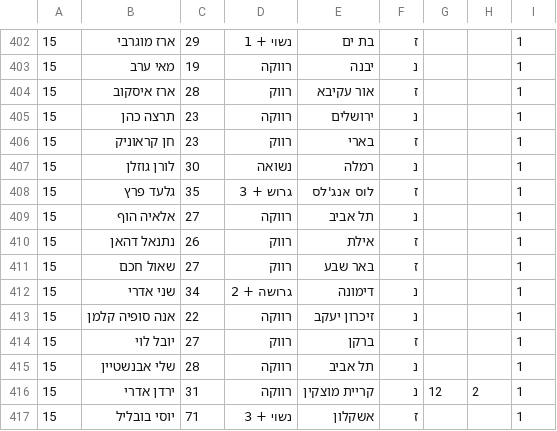
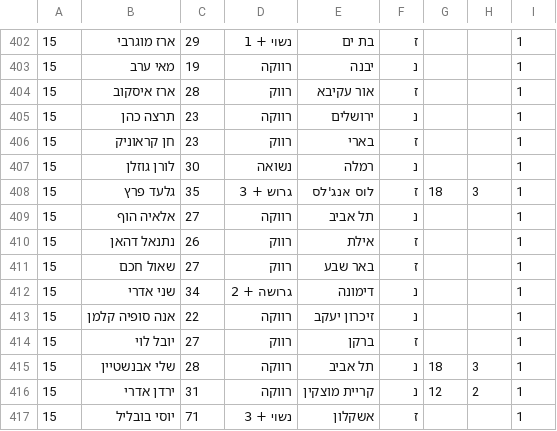
Before and after one commit to nicolfilip/bigBrother_project, a CSV file: big_brother_israel_new_new.csv, drawn as a sheet; only a part is shown, gaps mark what is left out.

```diff
--- a/big_brother_israel_new_new.csv
+++ b/big_brother_israel_new_new.csv
@@ -407,3 +407,3 @@
 15,לורן גוזלן,30,נשואה,רמלה,נ,,,1
-15,גלעד פרץ,35,גרוש + 3,לוס אנג'לס,ז,,,1
+15,גלעד פרץ,35,גרוש + 3,לוס אנג'לס,ז,18,3,1
 15,אלאיה הוף,27,רווקה,תל אביב,נ,,,1
@@ -414,3 +414,3 @@
 15,יובל לוי,27,רווק,ברקן,ז,,,1
-15,שלי אבנשטיין ,28,רווקה,תל אביב,נ,,,1
+15,שלי אבנשטיין ,28,רווקה,תל אביב,נ,18,3,1
 15,ירדן אדרי,31,רווקה,קריית מוצקין ,נ,12,2,1
```
Also changed, not shown: 4 other files.
